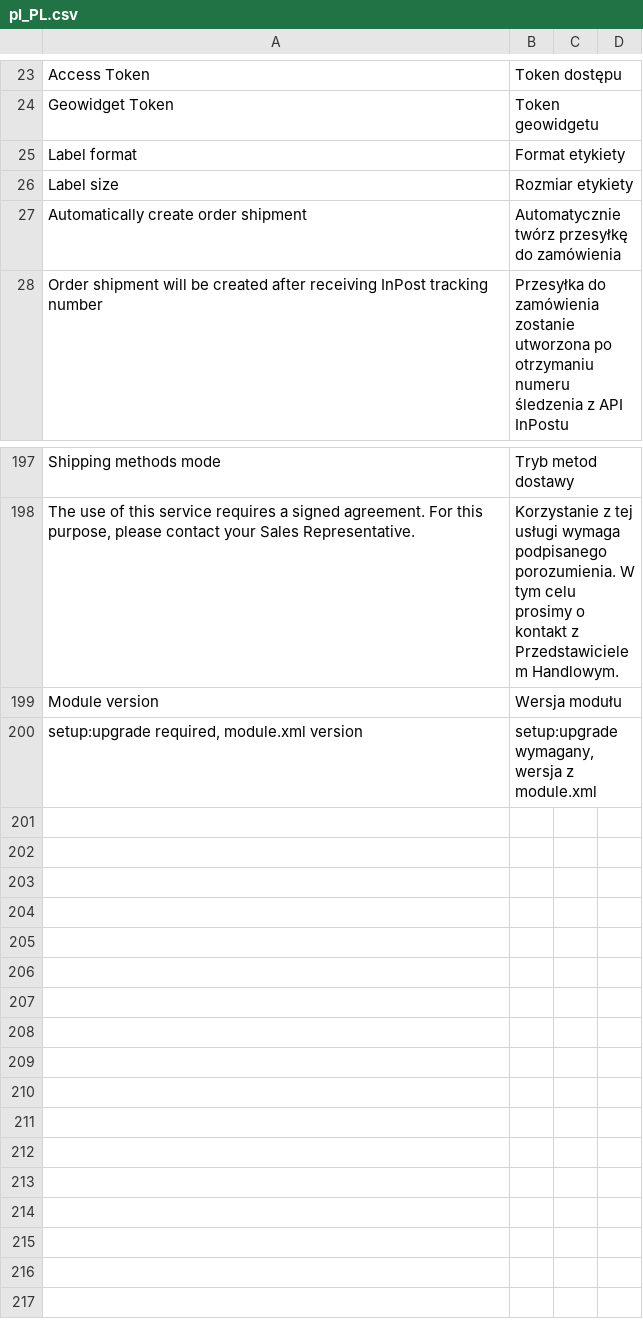
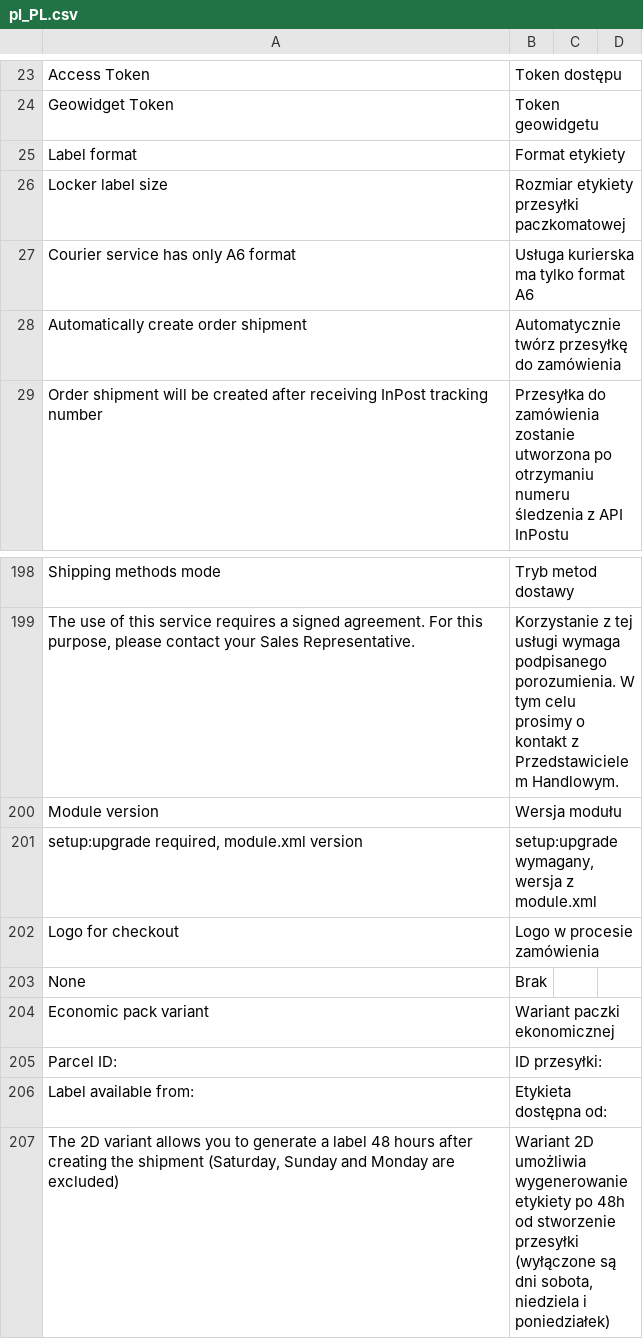
Before and after one commit to InPost-Magento/smartmage_inpost, a CSV file: i18n/pl_PL.csv, drawn as a sheet; only a part is shown, gaps mark what is left out; removed rows and columns are numbered as before the commit, all else as after; the diff names each change by its address in the sheet, - before the commit and + after, or states it on an @@ line.

Commit message:
Fixed label size settings feature.

```diff
--- a/i18n/pl_PL.csv
+++ b/i18n/pl_PL.csv
-row 26: Label size | Rozmiar etykiety
+row 26: Locker label size | Rozmiar etykiety przesyłki paczkomatowej
+row 27: Courier service has only A6 format | Usługa kurierska ma tylko format A6
+row 202: Logo for checkout | Logo w procesie zamówienia
+row 203: None | Brak
+row 204: Economic pack variant | Wariant paczki ekonomicznej
+row 205: Parcel ID: | ID przesyłki:
+row 206: Label available from: | Etykieta dostępna od:
+row 207: The 2D variant allows you to generate a label 48 hours after creating the shipment (Saturday, Sunday and Monday are excluded) | Wariant 2D umożliwia wygenerowanie etykiety po 48h od stworzenie przesyłki (wyłączone są dni sobota, niedziela i poniedziałek)
```
Also changed, not shown: 10 other files.
